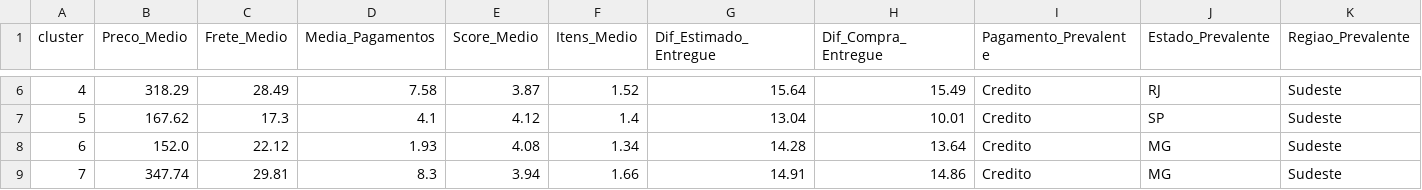
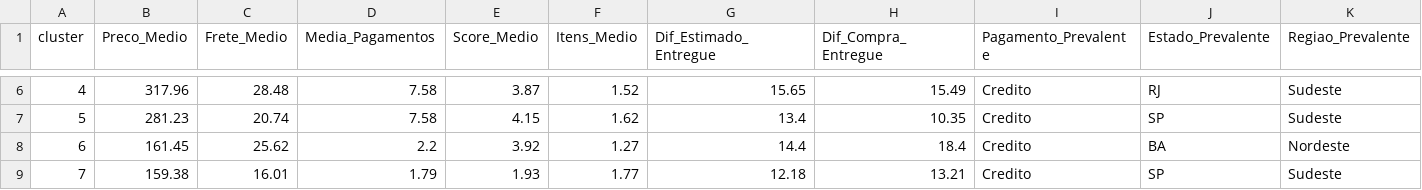
Before and after one commit to Herikc2/Brazilian-E-Commerce-Olist, a CSV file: docs/analise_clusters.csv, drawn as a sheet; only a part is shown, gaps mark what is left out; the diff covers the shown part only.

```diff
--- a/docs/analise_clusters.csv
+++ b/docs/analise_clusters.csv
@@ -6,4 +6,4 @@ cluster,Preco_Medio,Frete_Medio,Media_Pagamentos,Score_Medio,Itens_Medio,Dif_Est
-4,318.29,28.49,7.58,3.87,1.52,15.64,15.49,Credito,RJ,Sudeste
-5,167.62,17.3,4.1,4.12,1.4,13.04,10.01,Credito,SP,Sudeste
-6,152.0,22.12,1.93,4.08,1.34,14.28,13.64,Credito,MG,Sudeste
-7,347.74,29.81,8.3,3.94,1.66,14.91,14.86,Credito,MG,Sudeste
+4,317.96,28.48,7.58,3.87,1.52,15.65,15.49,Credito,RJ,Sudeste
+5,281.23,20.74,7.58,4.15,1.62,13.4,10.35,Credito,SP,Sudeste
+6,161.45,25.62,2.2,3.92,1.27,14.4,18.4,Credito,BA,Nordeste
+7,159.38,16.01,1.79,1.93,1.77,12.18,13.21,Credito,SP,Sudeste
```
Also changed, not shown: 30 edited cells elsewhere in this file, 10 other files.
